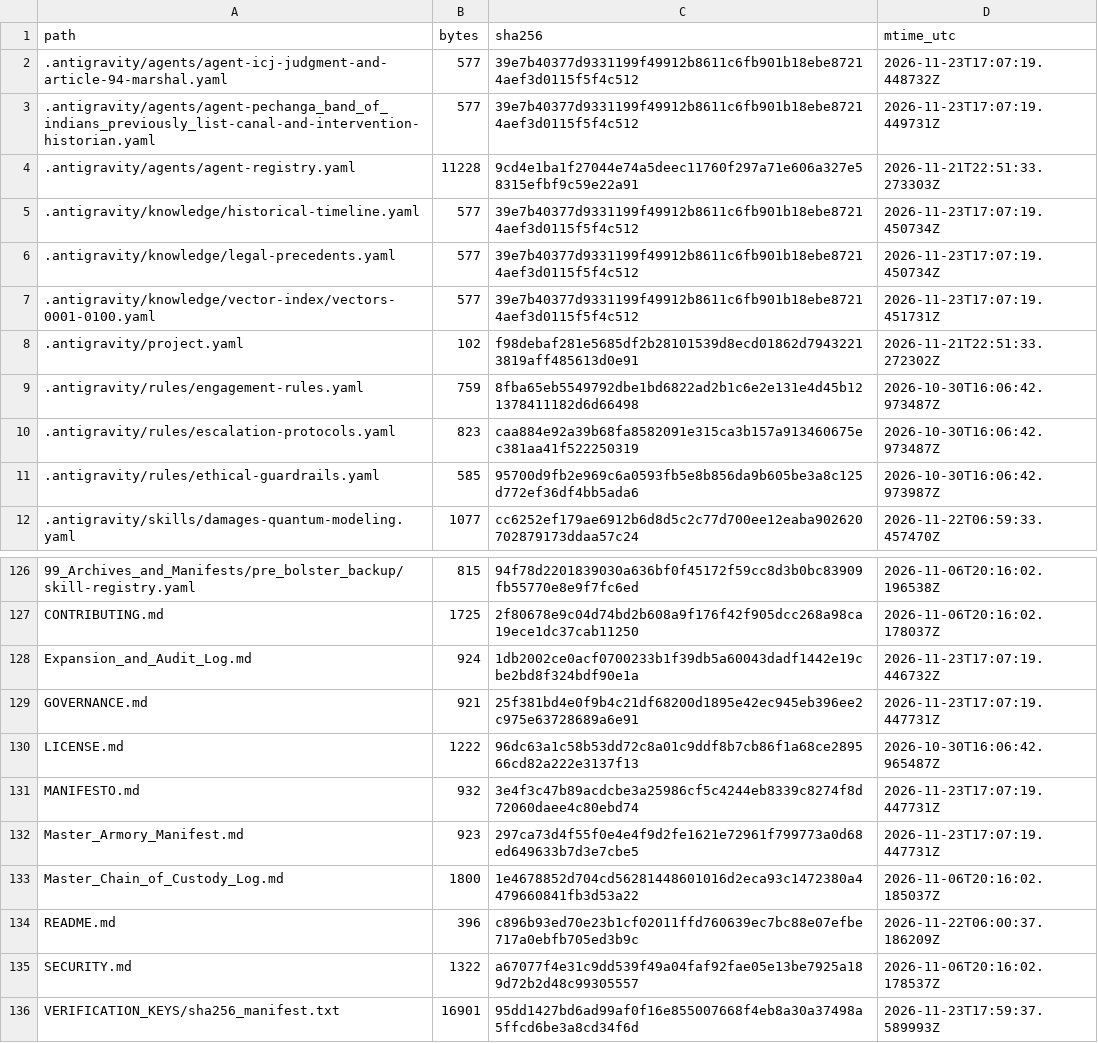
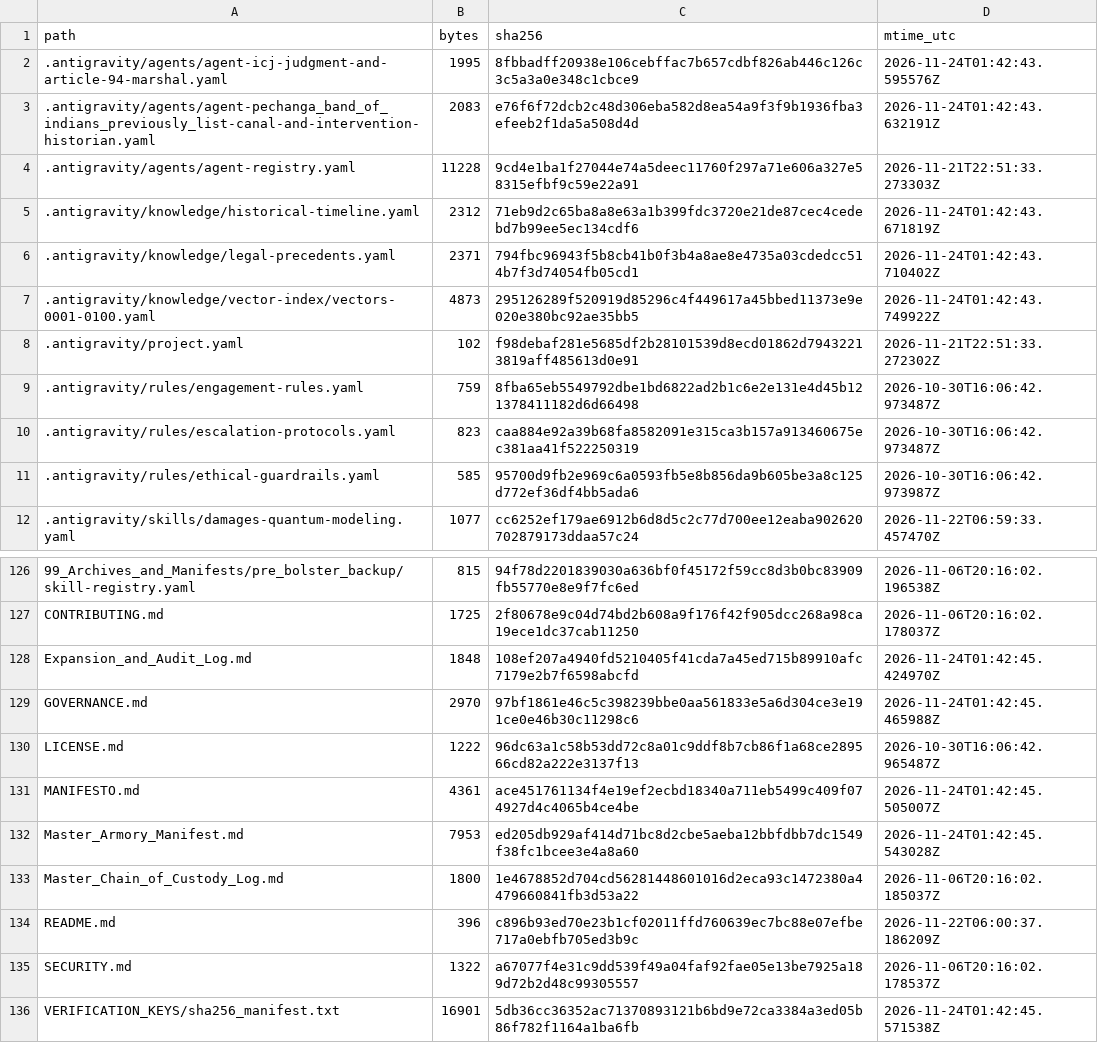
Before and after one commit to GlobalRestitutionAlliance/turtle-island-us-ca-pechanga-band-of-indians-previously-list-master-litigation, a CSV file: 99_Archives_and_Manifests/MANIFEST_SHA256.csv, drawn as a sheet; only a part is shown, gaps mark what is left out; the diff covers the shown part only.

```diff
--- a/99_Archives_and_Manifests/MANIFEST_SHA256.csv
+++ b/99_Archives_and_Manifests/MANIFEST_SHA256.csv
@@ -1,8 +1,8 @@
 path,bytes,sha256,mtime_utc
-.antigravity/agents/agent-icj-judgment-and-article-94-marshal.yaml,577,39e7b40377d9331199f49912b8611c6fb901b18ebe87214aef3d0115f5f4c512,2026-11-23T17:07:19.448732Z
-.antigravity/agents/agent-pechanga_band_of_indians_previously_list-canal-and-intervention-historian.yaml,577,39e7b40377d9331199f49912b8611c6fb901b18ebe87214aef3d0115f5f4c512,2026-11-23T17:07:19.449731Z
+.antigravity/agents/agent-icj-judgment-and-article-94-marshal.yaml,1995,8fbbadff20938e106cebffac7b657cdbf826ab446c126c3c5a3a0e348c1cbce9,2026-11-24T01:42:43.595576Z
+.antigravity/agents/agent-pechanga_band_of_indians_previously_list-canal-and-intervention-historian.yaml,2083,e76f6f72dcb2c48d306eba582d8ea54a9f3f9b1936fba3efeeb2f1da5a508d4d,2026-11-24T01:42:43.632191Z
 .antigravity/agents/agent-registry.yaml,11228,9cd4e1ba1f27044e74a5deec11760f297a71e606a327e58315efbf9c59e22a91,2026-11-21T22:51:33.273303Z
-.antigravity/knowledge/historical-timeline.yaml,577,39e7b40377d9331199f49912b8611c6fb901b18ebe87214aef3d0115f5f4c512,2026-11-23T17:07:19.450734Z
-.antigravity/knowledge/legal-precedents.yaml,577,39e7b40377d9331199f49912b8611c6fb901b18ebe87214aef3d0115f5f4c512,2026-11-23T17:07:19.450734Z
-.antigravity/knowledge/vector-index/vectors-0001-0100.yaml,577,39e7b40377d9331199f49912b8611c6fb901b18ebe87214aef3d0115f5f4c512,2026-11-23T17:07:19.451731Z
+.antigravity/knowledge/historical-timeline.yaml,2312,71eb9d2c65ba8a8e63a1b399fdc3720e21de87cec4cedebd7b99ee5ec134cdf6,2026-11-24T01:42:43.671819Z
+.antigravity/knowledge/legal-precedents.yaml,2371,794fbc96943f5b8cb41b0f3b4a8ae8e4735a03cdedcc514b7f3d74054fb05cd1,2026-11-24T01:42:43.710402Z
+.antigravity/knowledge/vector-index/vectors-0001-0100.yaml,4873,295126289f520919d85296c4f449617a45bbed11373e9e020e380bc92ae35bb5,2026-11-24T01:42:43.749922Z
 .antigravity/project.yaml,102,f98debaf281e5685df2b28101539d8ecd01862d79432213819aff485613d0e91,2026-11-21T22:51:33.272302Z
@@ -127,7 +127,7 @@ path,bytes,sha256,mtime_utc
 CONTRIBUTING.md,1725,2f80678e9c04d74bd2b608a9f176f42f905dcc268a98ca19ece1dc37cab11250,2026-11-06T20:16:02.178037Z
-Expansion_and_Audit_Log.md,924,1db2002ce0acf0700233b1f39db5a60043dadf1442e19cbe2bd8f324bdf90e1a,2026-11-23T17:07:19.446732Z
-GOVERNANCE.md,921,25f381bd4e0f9b4c21df68200d1895e42ec945eb396ee2c975e63728689a6e91,2026-11-23T17:07:19.447731Z
+Expansion_and_Audit_Log.md,1848,108ef207a4940fd5210405f41cda7a45ed715b89910afc7179e2b7f6598abcfd,2026-11-24T01:42:45.424970Z
+GOVERNANCE.md,2970,97bf1861e46c5c398239bbe0aa561833e5a6d304ce3e191ce0e46b30c11298c6,2026-11-24T01:42:45.465988Z
 LICENSE.md,1222,96dc63a1c58b53dd72c8a01c9ddf8b7cb86f1a68ce289566cd82a222e3137f13,2026-10-30T16:06:42.965487Z
-MANIFESTO.md,932,3e4f3c47b89acdcbe3a25986cf5c4244eb8339c8274f8d72060daee4c80ebd74,2026-11-23T17:07:19.447731Z
-Master_Armory_Manifest.md,923,297ca73d4f55f0e4e4f9d2fe1621e72961f799773a0d68ed649633b7d3e7cbe5,2026-11-23T17:07:19.447731Z
+MANIFESTO.md,4361,ace451761134f4e19ef2ecbd18340a711eb5499c409f074927d4c4065b4ce4be,2026-11-24T01:42:45.505007Z
+Master_Armory_Manifest.md,7953,ed205db929af414d71bc8d2cbe5aeba12bbfdbb7dc1549f38fc1bcee3e4a8a60,2026-11-24T01:42:45.543028Z
 Master_Chain_of_Custody_Log.md,1800,1e4678852d704cd56281448601016d2eca93c1472380a4479660841fb3d53a22,2026-11-06T20:16:02.185037Z
@@ -135,2 +135,2 @@ README.md,396,c896b93ed70e23b1cf02011ffd760639ec7bc88e07efbe717a0ebfb705ed3b9c,2
 SECURITY.md,1322,a67077f4e31c9dd539f49a04faf92fae05e13be7925a189d72b2d48c99305557,2026-11-06T20:16:02.178537Z
-VERIFICATION_KEYS/sha256_manifest.txt,16901,95dd1427bd6ad99af0f16e855007668f4eb8a30a37498a5ffcd6be3a8cd34f6d,2026-11-23T17:59:37.589993Z
+VERIFICATION_KEYS/sha256_manifest.txt,16901,5db36cc36352ac71370893121b6bd9e72ca3384a3ed05b86f782f1164a1ba6fb,2026-11-24T01:42:45.571538Z
```
Also changed, not shown: 81 edited cells elsewhere in this file, 37 other files.
